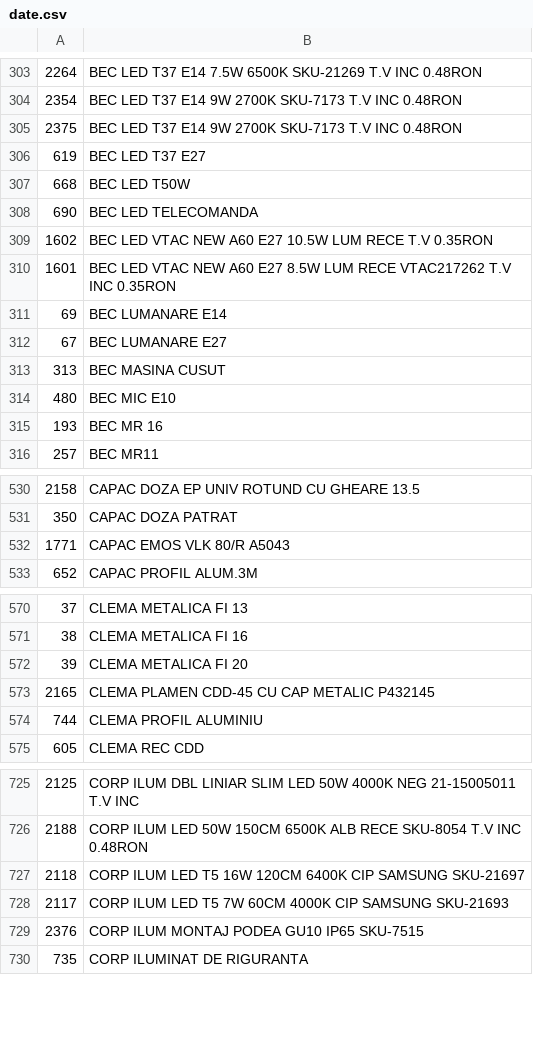
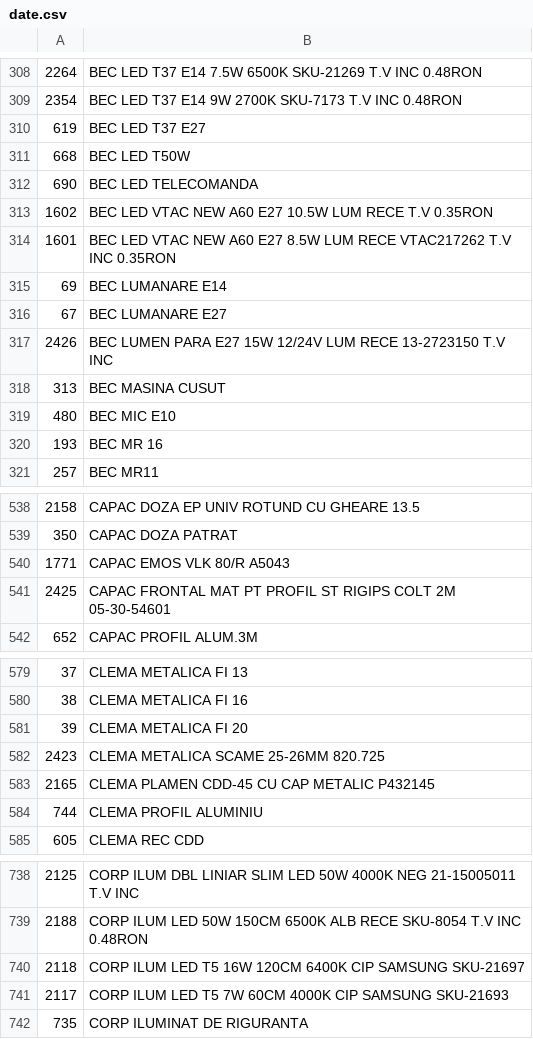
Before and after one commit to Rert90/site-casa-marcat, a CSV file: date.csv, drawn as a sheet; only a part is shown, gaps mark what is left out; the diff covers the shown part only.

```diff
--- a/date.csv
+++ b/date.csv
@@ -304,3 +309,2 @@
 2354;BEC LED T37 E14 9W 2700K SKU-7173 T.V INC 0.48RON
-2375;BEC LED T37 E14 9W 2700K SKU-7173 T.V INC 0.48RON
 619;BEC LED T37 E27
@@ -312,2 +316,3 @@
 67;BEC LUMANARE E27
+2426;BEC LUMEN PARA E27 15W 12/24V LUM RECE 13-2723150 T.V INC
 313;BEC MASINA CUSUT
@@ -532,2 +540,3 @@
 1771;CAPAC EMOS VLK 80/R A5043
+2425;CAPAC FRONTAL MAT PT PROFIL ST RIGIPS COLT 2M 05-30-54601
 652;CAPAC PROFIL ALUM.3M
@@ -572,2 +581,3 @@
 39;CLEMA METALICA FI 20
+2423;CLEMA METALICA SCAME 25-26MM 820.725
 2165;CLEMA PLAMEN CDD-45 CU CAP METALIC P432145
@@ -728,3 +741,2 @@
 2117;CORP ILUM LED T5 7W 60CM 4000K CIP SAMSUNG SKU-21693
-2376;CORP ILUM MONTAJ PODEA GU10 IP65 SKU-7515
 735;CORP ILUMINAT DE RIGURANTA
```
Also changed, not shown: 34 added rows, 2 removed rows and 3 edited cells elsewhere in this file.
